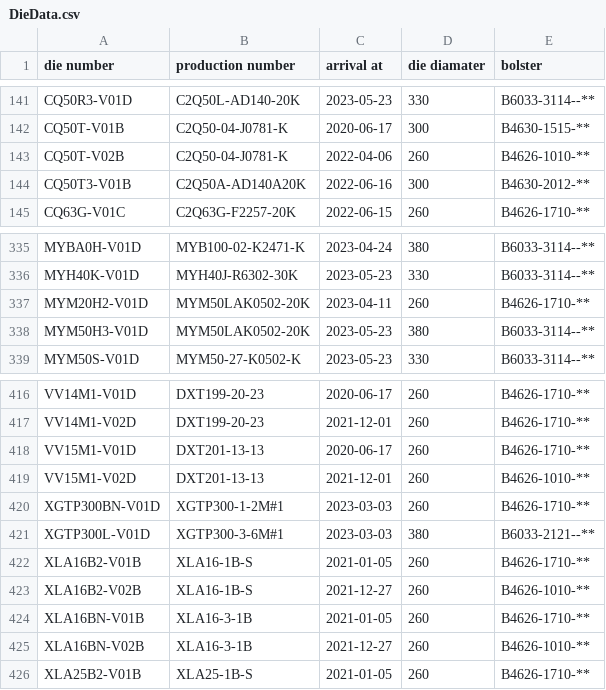
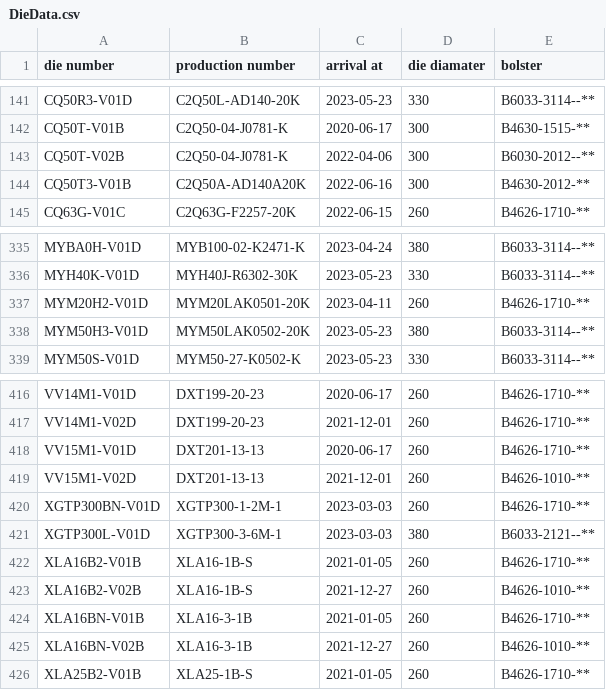
Before and after one commit to MVC0712/exd11, a CSV file: download/DieData.csv, drawn as a sheet; only a part is shown, gaps mark what is left out.

```diff
--- a/download/DieData.csv
+++ b/download/DieData.csv
@@ -142,3 +142,3 @@ CQ50R3-V01D,C2Q50L-AD140-20K,2023-05-23,330,B6033-3114--**
 CQ50T-V01B,C2Q50-04-J0781-K,2020-06-17,300,B4630-1515-**
-CQ50T-V02B,C2Q50-04-J0781-K,2022-04-06,260,B4626-1010-**
+CQ50T-V02B,C2Q50-04-J0781-K,2022-04-06,300,B6030-2012--**
 CQ50T3-V01B,C2Q50A-AD140A20K,2022-06-16,300,B4630-2012-**
@@ -336,3 +336,3 @@ MYBA0H-V01D,MYB100-02-K2471-K,2023-04-24,380,B6033-3114--**
 MYH40K-V01D,MYH40J-R6302-30K,2023-05-23,330,B6033-3114--**
-MYM20H2-V01D,MYM50LAK0502-20K,2023-04-11,260,B4626-1710-**
+MYM20H2-V01D,MYM20LAK0501-20K,2023-04-11,260,B4626-1710-**
 MYM50H3-V01D,MYM50LAK0502-20K,2023-05-23,380,B6033-3114--**
@@ -419,4 +419,4 @@ VV15M1-V01D,DXT201-13-13,2020-06-17,260,B4626-1710-**
 VV15M1-V02D,DXT201-13-13,2021-12-01,260,B4626-1010-**
-XGTP300BN-V01D,XGTP300-1-2M#1,2023-03-03,260,B4626-1710-**
-XGTP300L-V01D,XGTP300-3-6M#1,2023-03-03,380,B6033-2121--**
+XGTP300BN-V01D,XGTP300-1-2M-1,2023-03-03,260,B4626-1710-**
+XGTP300L-V01D,XGTP300-3-6M-1,2023-03-03,380,B6033-2121--**
 XLA16B2-V01B,XLA16-1B-S,2021-01-05,260,B4626-1710-**
```
Also changed, not shown: download/LastParam.csv, download/Notpress.csv, 9 other files.
